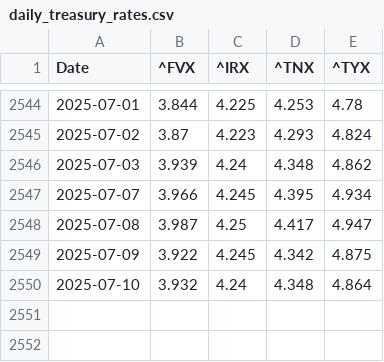
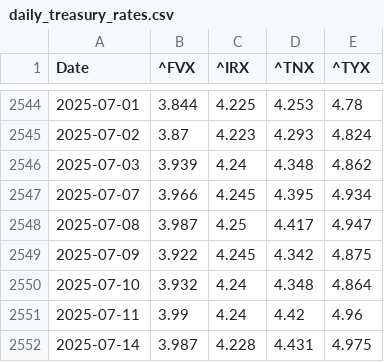
Before and after one commit to renan-peres/mfin-portfolio-management, a CSV file: data/datasets/daily_treasury_rates.csv, drawn as a sheet; only a part is shown, gaps mark what is left out; the diff names each change by its address in the sheet, - before the commit and + after, or states it on an @@ line.

```diff
--- a/data/datasets/daily_treasury_rates.csv
+++ b/data/datasets/daily_treasury_rates.csv
+row 2551: 2025-07-11 | 3.99 | 4.24 | 4.42 | 4.96
+row 2552: 2025-07-14 | 3.987 | 4.228 | 4.431 | 4.975
```
Also changed, not shown: data/datasets/fundamentals_blackrock_bonds.csv, data/datasets/monthly_bond_quotes.csv, 14 other files.
